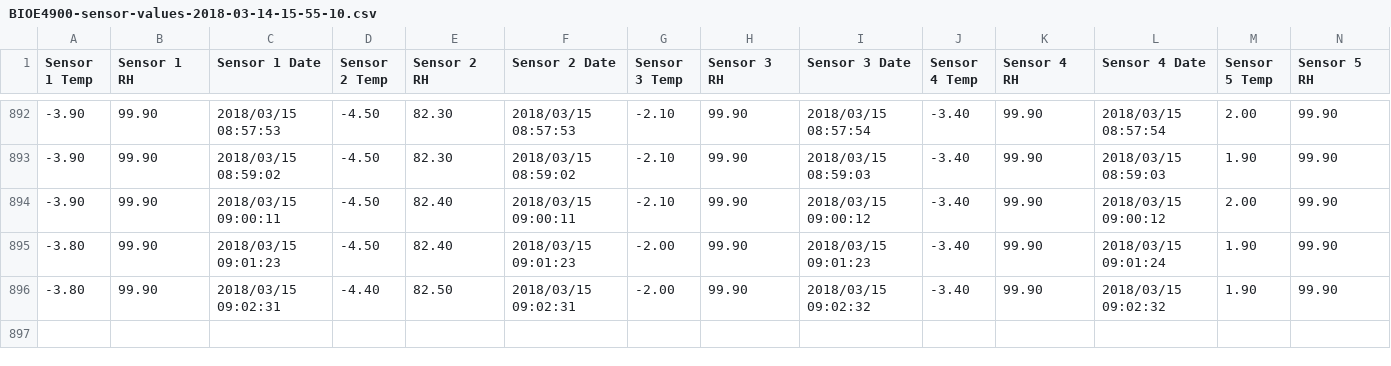
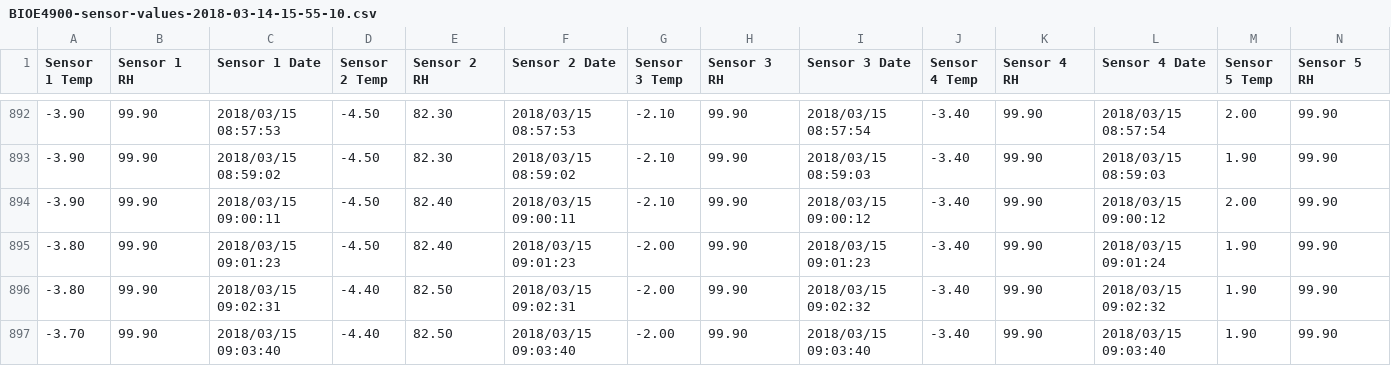
Before and after one commit to BIOE4900github/BIOE4900github, a CSV file: BIOE4900-sensor-values-2018-03-14-15-55-10.csv, drawn as a sheet; only a part is shown, gaps mark what is left out; rows hold the shown columns only; the diff names each change by its address in the sheet, - before the commit and + after, or states it on an @@ line.

Commit message:
committed2018-03-15-09-03-45

```diff
--- a/BIOE4900-sensor-values-2018-03-14-15-55-10.csv
+++ b/BIOE4900-sensor-values-2018-03-14-15-55-10.csv
+row 897: -3.70 | 99.90 | 2018/03/15 09:03:40 | -4.40 | 82.50 | 2018/03/15 09:03:40 | -2.00 | 99.90 | 2018/03/15 09:03:40 | -3.40 | 99.90 | 2018/03/15 09:03:40 | 1.90 | 99.90
```
